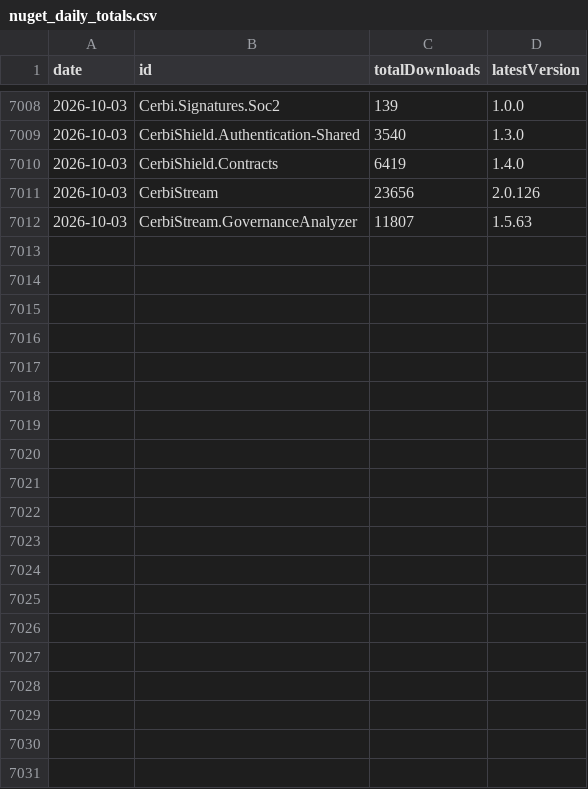
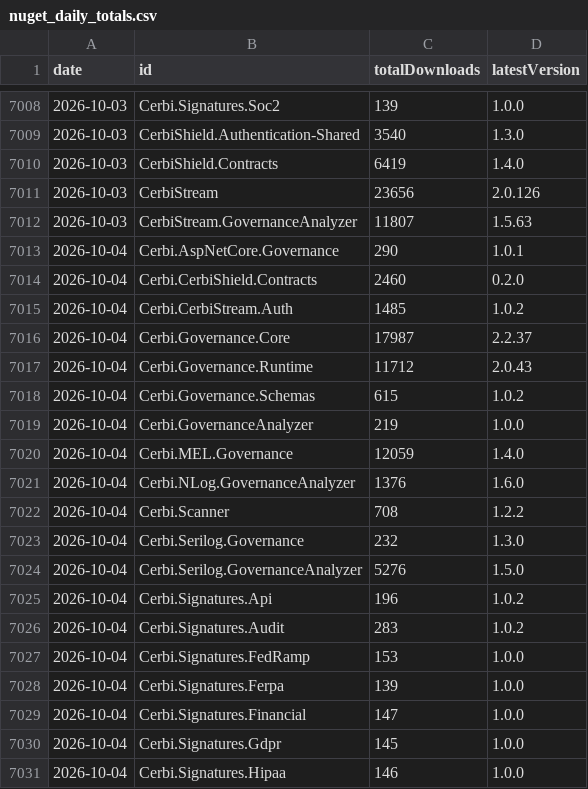
Before and after one commit to Zeroshi/cerbi-nuget-trends, a CSV file: data/nuget_daily_totals.csv, drawn as a sheet; only a part is shown, gaps mark what is left out; the diff covers the shown part only; the diff names each change by its address in the sheet, - before the commit and + after, or states it on an @@ line.

Commit message:
Update NuGet download snapshots

```diff
--- a/data/nuget_daily_totals.csv
+++ b/data/nuget_daily_totals.csv
+row 7013: 2026-10-04 | Cerbi.AspNetCore.Governance | 290 | 1.0.1
+row 7014: 2026-10-04 | Cerbi.CerbiShield.Contracts | 2460 | 0.2.0
+row 7015: 2026-10-04 | Cerbi.CerbiStream.Auth | 1485 | 1.0.2
+row 7016: 2026-10-04 | Cerbi.Governance.Core | 17987 | 2.2.37
+row 7017: 2026-10-04 | Cerbi.Governance.Runtime | 11712 | 2.0.43
+row 7018: 2026-10-04 | Cerbi.Governance.Schemas | 615 | 1.0.2
+row 7019: 2026-10-04 | Cerbi.GovernanceAnalyzer | 219 | 1.0.0
+row 7020: 2026-10-04 | Cerbi.MEL.Governance | 12059 | 1.4.0
+row 7021: 2026-10-04 | Cerbi.NLog.GovernanceAnalyzer | 1376 | 1.6.0
+row 7022: 2026-10-04 | Cerbi.Scanner | 708 | 1.2.2
+row 7023: 2026-10-04 | Cerbi.Serilog.Governance | 232 | 1.3.0
+row 7024: 2026-10-04 | Cerbi.Serilog.GovernanceAnalyzer | 5276 | 1.5.0
+row 7025: 2026-10-04 | Cerbi.Signatures.Api | 196 | 1.0.2
+row 7026: 2026-10-04 | Cerbi.Signatures.Audit | 283 | 1.0.2
+row 7027: 2026-10-04 | Cerbi.Signatures.FedRamp | 153 | 1.0.0
+row 7028: 2026-10-04 | Cerbi.Signatures.Ferpa | 139 | 1.0.0
+row 7029: 2026-10-04 | Cerbi.Signatures.Financial | 147 | 1.0.0
+row 7030: 2026-10-04 | Cerbi.Signatures.Gdpr | 145 | 1.0.0
+row 7031: 2026-10-04 | Cerbi.Signatures.Hipaa | 146 | 1.0.0
```
Also changed, not shown: 11 added rows elsewhere in this file, 3 other files.
